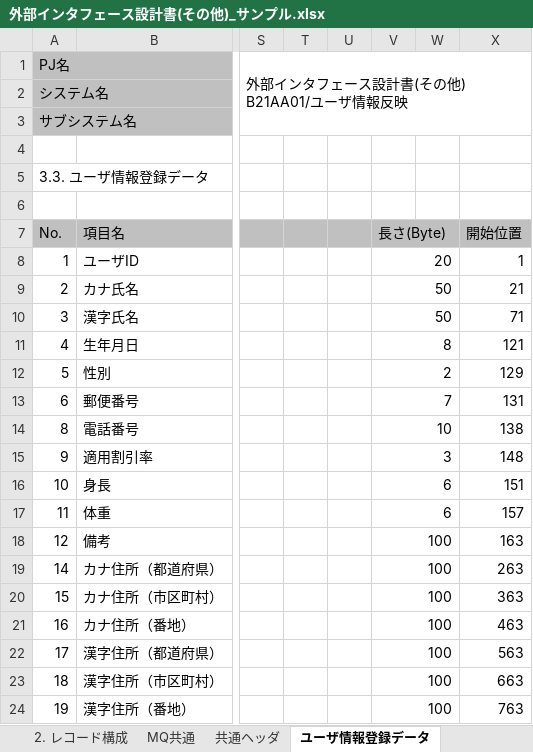
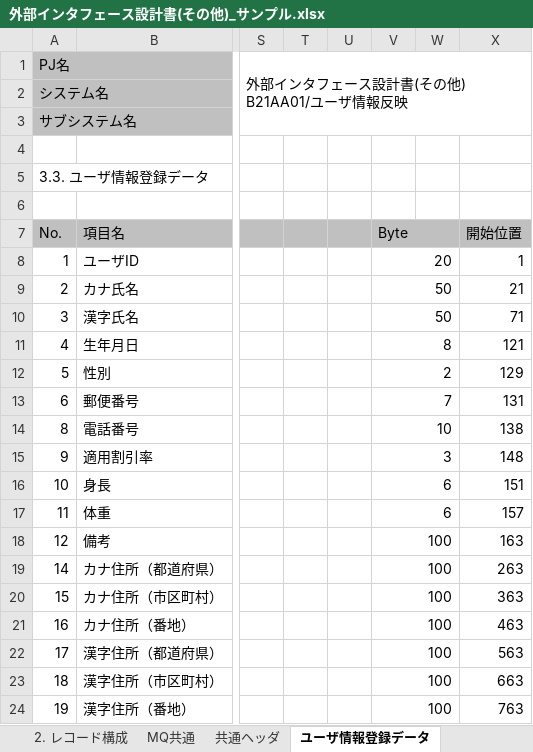
Before and after one commit to nablarch-development-standards/nablarch-development-standards, an Excel workbook: 030_設計ドキュメント/020_サンプル/030_インタフェース設計/外部インタフェース設計書(その他)_サンプル.xlsx, sheet ユーザ情報登録データ, drawn as a sheet; only a part is shown, gaps mark what is left out; values as stored, in another font and other column widths than the file's, no borders; charts and pictures not drawn; the diff names each change by its address in the sheet, - before the commit and + after, or states it on an @@ line.

```diff
--- a/030_設計ドキュメント/020_サンプル/030_インタフェース設計/外部インタフェース設計書(その他)_サンプル.xlsx (sheet ユーザ情報登録データ)
+++ b/030_設計ドキュメント/020_サンプル/030_インタフェース設計/外部インタフェース設計書(その他)_サンプル.xlsx (sheet ユーザ情報登録データ)
-V7: 長さ(Byte)
+V7: Byte
```
Also changed, not shown: 030_設計ドキュメント/010_フォーマット/030_インタフェース設計/外部インタフェース設計書_(電文ID)_(電文名)_(その他電文).xlsx.
